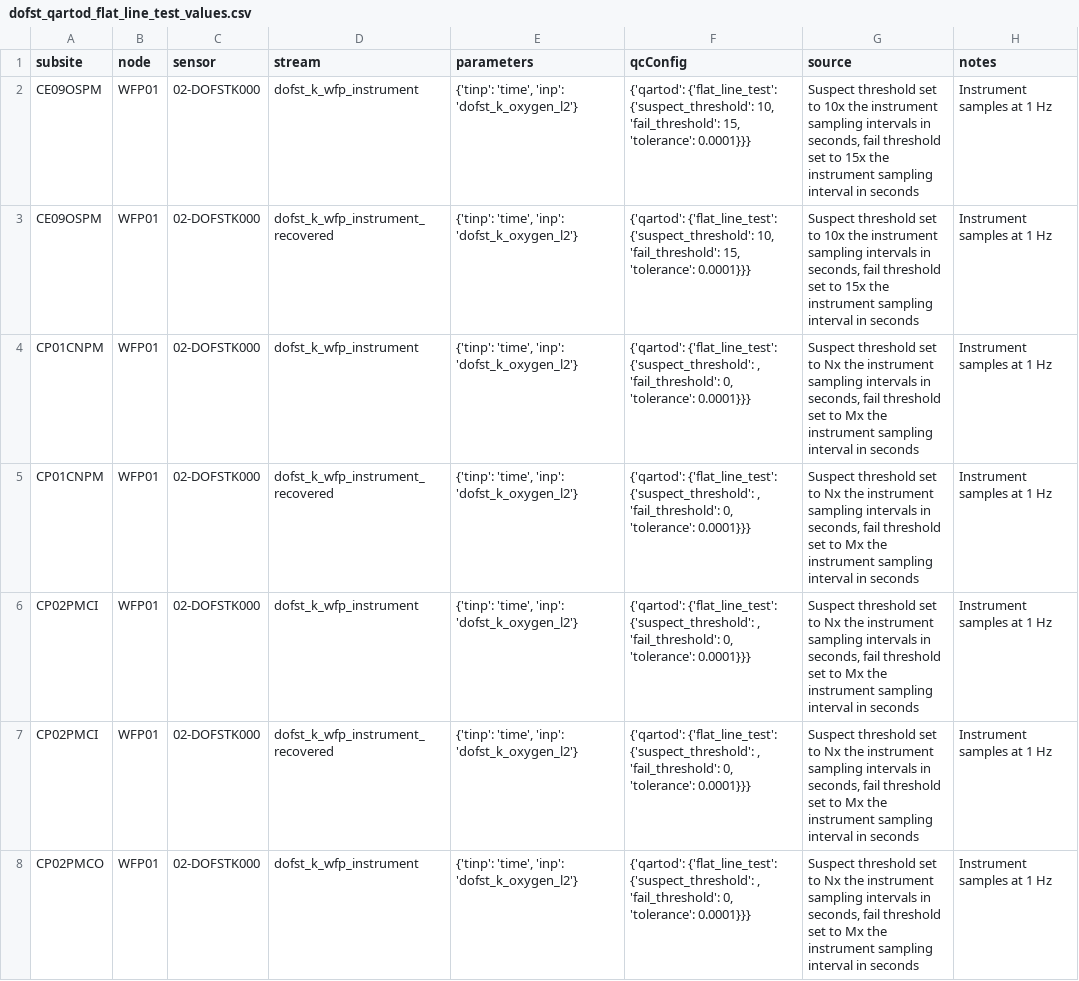
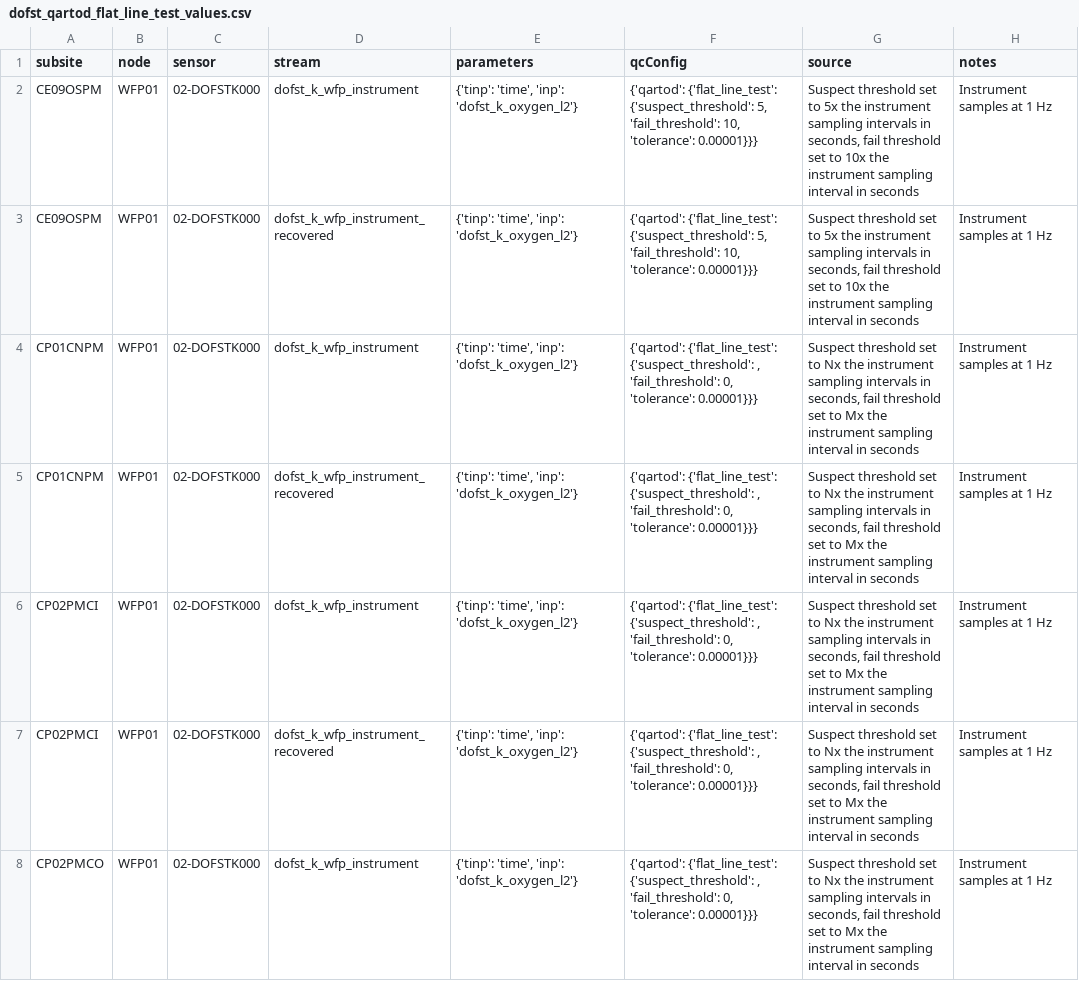
Before and after one commit to oceanobservatories/qc-lookup, a CSV file: qartod/dofst/dofst_qartod_flat_line_test_values.csv, drawn as a sheet; only a part is shown; the diff covers the shown part only.

```diff
--- a/qartod/dofst/dofst_qartod_flat_line_test_values.csv
+++ b/qartod/dofst/dofst_qartod_flat_line_test_values.csv
@@ -1,8 +1,8 @@
 subsite,node,sensor,stream,parameters,qcConfig,source,notes
-CE09OSPM,WFP01,02-DOFSTK000,dofst_k_wfp_instrument,"{'tinp': 'time', 'inp': 'dofst_k_oxygen_l2'}","{'qartod': {'flat_line_test': {'suspect_threshold': 10, 'fail_threshold': 15, 'tolerance': 0.0001}}}","Suspect threshold set to 10x the instrument sampling intervals in seconds, fail threshold set to 15x the instrument sampling interval in seconds",Instrument samples at 1 Hz
-CE09OSPM,WFP01,02-DOFSTK000,dofst_k_wfp_instrument_recovered,"{'tinp': 'time', 'inp': 'dofst_k_oxygen_l2'}","{'qartod': {'flat_line_test': {'suspect_threshold': 10, 'fail_threshold': 15, 'tolerance': 0.0001}}}","Suspect threshold set to 10x the instrument sampling intervals in seconds, fail threshold set to 15x the instrument sampling interval in seconds",Instrument samples at 1 Hz
-CP01CNPM,WFP01,02-DOFSTK000,dofst_k_wfp_instrument,"{'tinp': 'time', 'inp': 'dofst_k_oxygen_l2'}","{'qartod': {'flat_line_test': {'suspect_threshold': , 'fail_threshold': 0, 'tolerance': 0.0001}}}","Suspect threshold set to Nx the instrument sampling intervals in seconds, fail threshold set to Mx the instrument sampling interval in seconds",Instrument samples at 1 Hz
-CP01CNPM,WFP01,02-DOFSTK000,dofst_k_wfp_instrument_recovered,"{'tinp': 'time', 'inp': 'dofst_k_oxygen_l2'}","{'qartod': {'flat_line_test': {'suspect_threshold': , 'fail_threshold': 0, 'tolerance': 0.0001}}}","Suspect threshold set to Nx the instrument sampling intervals in seconds, fail threshold set to Mx the instrument sampling interval in seconds",Instrument samples at 1 Hz
-CP02PMCI,WFP01,02-DOFSTK000,dofst_k_wfp_instrument,"{'tinp': 'time', 'inp': 'dofst_k_oxygen_l2'}","{'qartod': {'flat_line_test': {'suspect_threshold': , 'fail_threshold': 0, 'tolerance': 0.0001}}}","Suspect threshold set to Nx the instrument sampling intervals in seconds, fail threshold set to Mx the instrument sampling interval in seconds",Instrument samples at 1 Hz
-CP02PMCI,WFP01,02-DOFSTK000,dofst_k_wfp_instrument_recovered,"{'tinp': 'time', 'inp': 'dofst_k_oxygen_l2'}","{'qartod': {'flat_line_test': {'suspect_threshold': , 'fail_threshold': 0, 'tolerance': 0.0001}}}","Suspect threshold set to Nx the instrument sampling intervals in seconds, fail threshold set to Mx the instrument sampling interval in seconds",Instrument samples at 1 Hz
-CP02PMCO,WFP01,02-DOFSTK000,dofst_k_wfp_instrument,"{'tinp': 'time', 'inp': 'dofst_k_oxygen_l2'}","{'qartod': {'flat_line_test': {'suspect_threshold': , 'fail_threshold': 0, 'tolerance': 0.0001}}}","Suspect threshold set to Nx the instrument sampling intervals in seconds, fail threshold set to Mx the instrument sampling interval in seconds",Instrument samples at 1 Hz
+CE09OSPM,WFP01,02-DOFSTK000,dofst_k_wfp_instrument,"{'tinp': 'time', 'inp': 'dofst_k_oxygen_l2'}","{'qartod': {'flat_line_test': {'suspect_threshold': 5, 'fail_threshold': 10, 'tolerance': 0.00001}}}","Suspect threshold set to 5x the instrument sampling intervals in seconds, fail threshold set to 10x the instrument sampling interval in seconds",Instrument samples at 1 Hz
+CE09OSPM,WFP01,02-DOFSTK000,dofst_k_wfp_instrument_recovered,"{'tinp': 'time', 'inp': 'dofst_k_oxygen_l2'}","{'qartod': {'flat_line_test': {'suspect_threshold': 5, 'fail_threshold': 10, 'tolerance': 0.00001}}}","Suspect threshold set to 5x the instrument sampling intervals in seconds, fail threshold set to 10x the instrument sampling interval in seconds",Instrument samples at 1 Hz
+CP01CNPM,WFP01,02-DOFSTK000,dofst_k_wfp_instrument,"{'tinp': 'time', 'inp': 'dofst_k_oxygen_l2'}","{'qartod': {'flat_line_test': {'suspect_threshold': , 'fail_threshold': 0, 'tolerance': 0.00001}}}","Suspect threshold set to Nx the instrument sampling intervals in seconds, fail threshold set to Mx the instrument sampling interval in seconds",Instrument samples at 1 Hz
+CP01CNPM,WFP01,02-DOFSTK000,dofst_k_wfp_instrument_recovered,"{'tinp': 'time', 'inp': 'dofst_k_oxygen_l2'}","{'qartod': {'flat_line_test': {'suspect_threshold': , 'fail_threshold': 0, 'tolerance': 0.00001}}}","Suspect threshold set to Nx the instrument sampling intervals in seconds, fail threshold set to Mx the instrument sampling interval in seconds",Instrument samples at 1 Hz
+CP02PMCI,WFP01,02-DOFSTK000,dofst_k_wfp_instrument,"{'tinp': 'time', 'inp': 'dofst_k_oxygen_l2'}","{'qartod': {'flat_line_test': {'suspect_threshold': , 'fail_threshold': 0, 'tolerance': 0.00001}}}","Suspect threshold set to Nx the instrument sampling intervals in seconds, fail threshold set to Mx the instrument sampling interval in seconds",Instrument samples at 1 Hz
+CP02PMCI,WFP01,02-DOFSTK000,dofst_k_wfp_instrument_recovered,"{'tinp': 'time', 'inp': 'dofst_k_oxygen_l2'}","{'qartod': {'flat_line_test': {'suspect_threshold': , 'fail_threshold': 0, 'tolerance': 0.00001}}}","Suspect threshold set to Nx the instrument sampling intervals in seconds, fail threshold set to Mx the instrument sampling interval in seconds",Instrument samples at 1 Hz
+CP02PMCO,WFP01,02-DOFSTK000,dofst_k_wfp_instrument,"{'tinp': 'time', 'inp': 'dofst_k_oxygen_l2'}","{'qartod': {'flat_line_test': {'suspect_threshold': , 'fail_threshold': 0, 'tolerance': 0.00001}}}","Suspect threshold set to Nx the instrument sampling intervals in seconds, fail threshold set to Mx the instrument sampling interval in seconds",Instrument samples at 1 Hz
```
Also changed, not shown: 21 edited cells elsewhere in this file, qartod/ctdbp/ctdbp_qartod_flat_line_test_values.csv, qartod/ctdpf/ctdpf_qartod_flat_line_test_values.csv, 3 other files.
